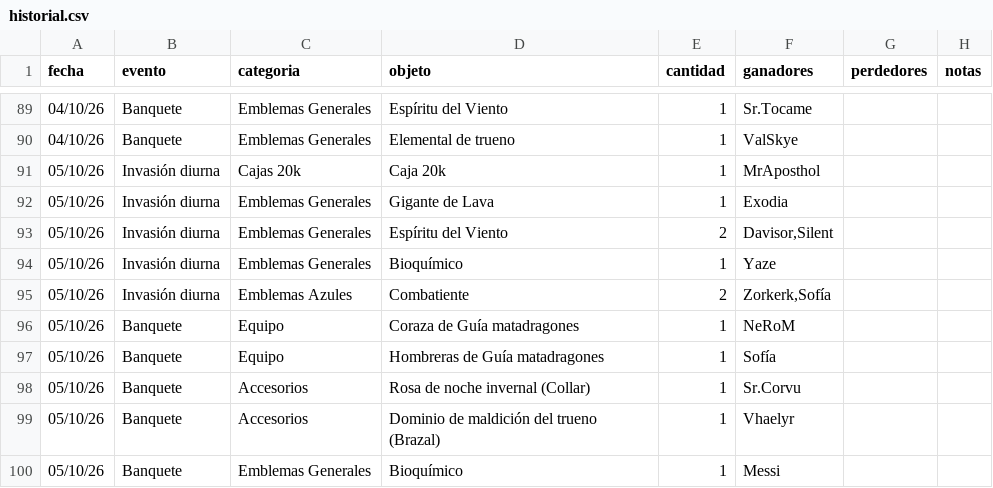
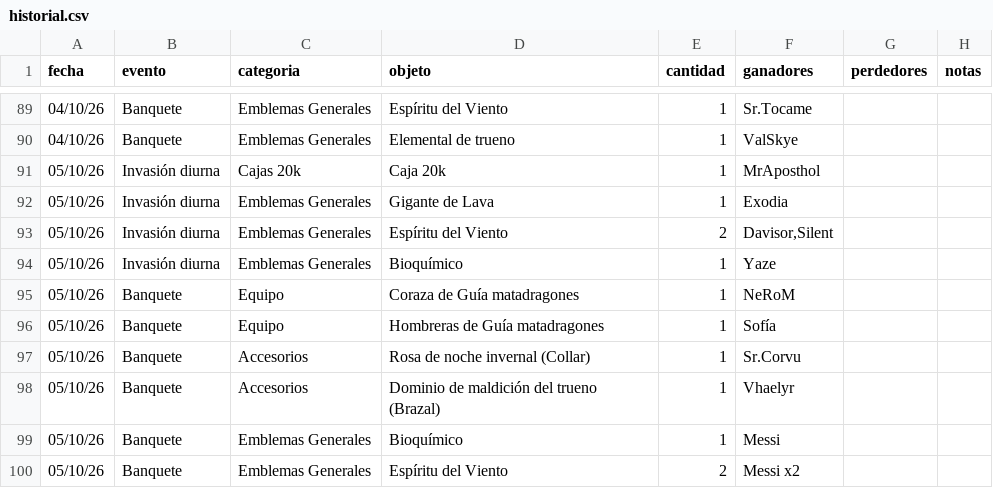
Before and after one commit to apostholz/Bot-Subastas-Prueba-, a CSV file: historial.csv, drawn as a sheet; only a part is shown, gaps mark what is left out; the shorter side is filled out with more unchanged rows.

Commit message:
Sync historial.csv desde bot (2026-10-17 15:24)

```diff
--- a/historial.csv
+++ b/historial.csv
@@ -94,3 +94,2 @@ fecha,evento,categoria,objeto,cantidad,ganadores,perdedores,notas
 05/10/26,Invasión diurna,Emblemas Generales,"Bioquímico",1,"Yaze","",""
-05/10/26,Invasión diurna,Emblemas Azules,"Combatiente",2,"Zorkerk,Sofía","",""
 05/10/26,Banquete,Equipo,"Coraza de Guía matadragones",1,"NeRoM","",""
```
